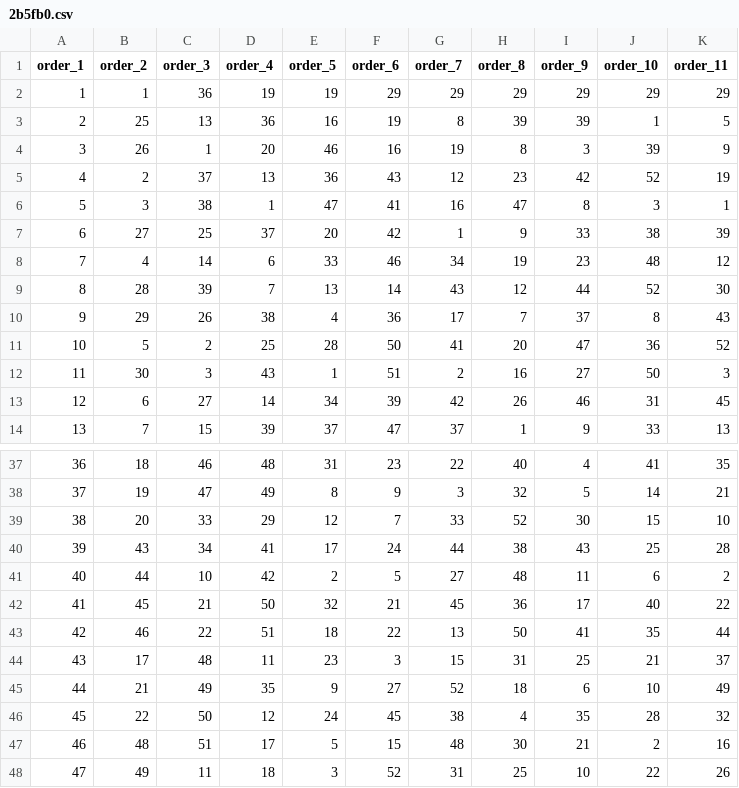
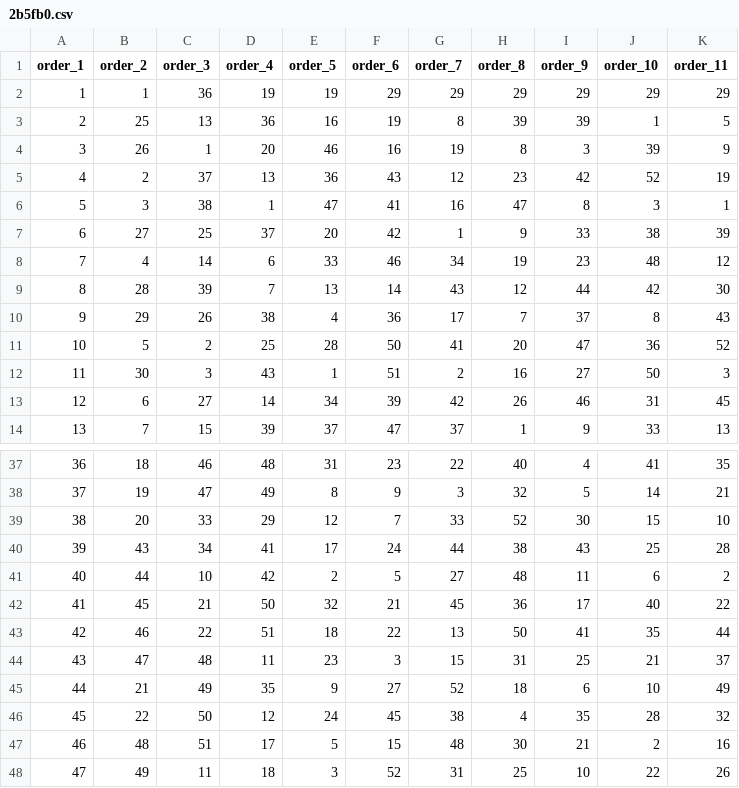
Before and after one commit to jarad/shuffling_data, a CSV file: data/shuffling/Fiona/2023/11/28/2b5fb0.csv, drawn as a sheet; only a part is shown, gaps mark what is left out; the diff covers the shown part only.

Commit message:
Correct errors in the data

```diff
--- a/data/shuffling/Fiona/2023/11/28/2b5fb0.csv
+++ b/data/shuffling/Fiona/2023/11/28/2b5fb0.csv
@@ -8,3 +8,3 @@ order_1,order_2,order_3,order_4,order_5,order_6,order_7,order_8,order_9,order_10
 7,4,14,6,33,46,34,19,23,48,12
-8,28,39,7,13,14,43,12,44,52,30
+8,28,39,7,13,14,43,12,44,42,30
 9,29,26,38,4,36,17,7,37,8,43
@@ -43,3 +43,3 @@ order_1,order_2,order_3,order_4,order_5,order_6,order_7,order_8,order_9,order_10
 42,46,22,51,18,22,13,50,41,35,44
-43,17,48,11,23,3,15,31,25,21,37
+43,47,48,11,23,3,15,31,25,21,37
 44,21,49,35,9,27,52,18,6,10,49
```
Also changed, not shown: 30 removed rows elsewhere in this file, data/shuffling/Fiona/2023/11/18/2b5fb0.csv, data/shuffling/Fiona/2023/11/27/2b5fb0.csv.
